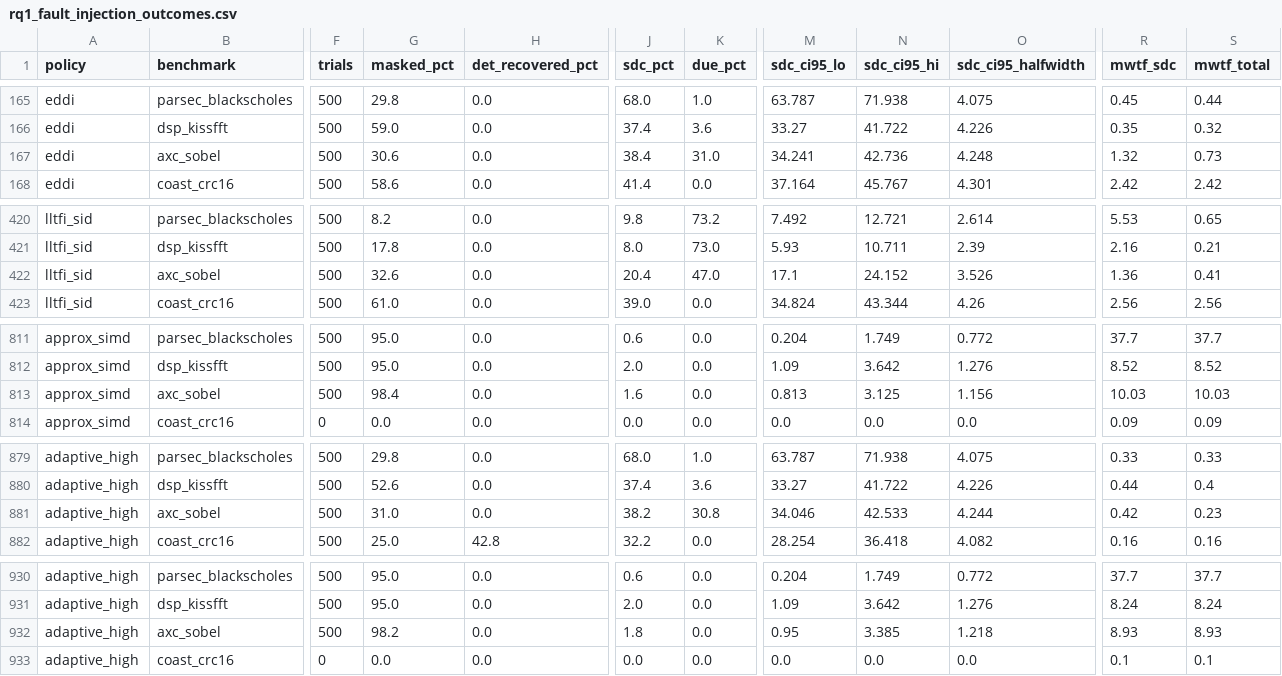
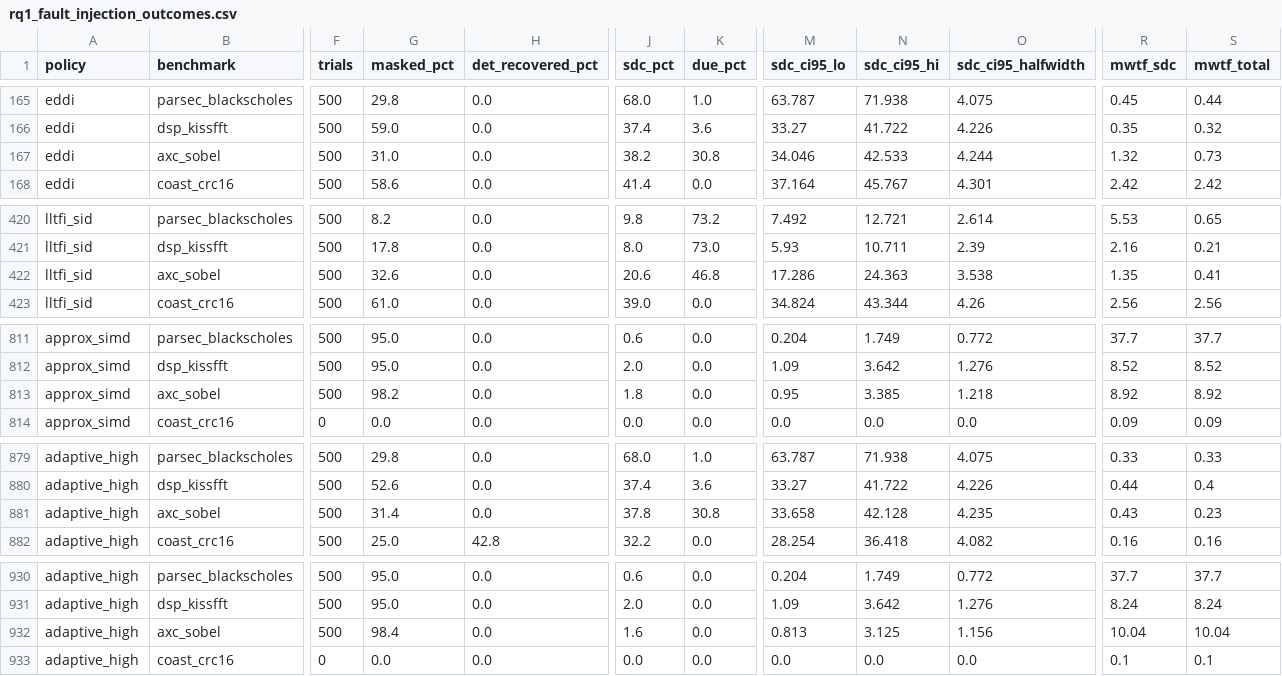
Before and after one commit to BoundlessWindMoon/aerospace-adaptive-ft, a CSV file: results/rq1_fault_injection_outcomes.csv, drawn as a sheet; only a part is shown, gaps mark what is left out; the diff covers the shown part only; the diff names each change by its address in the sheet, - before the commit and + after, or states it on an @@ line.

```diff
--- a/results/rq1_fault_injection_outcomes.csv
+++ b/results/rq1_fault_injection_outcomes.csv
-G167 (masked_pct): 30.6
+G167 (masked_pct): 31.0
-J167 (sdc_pct): 38.4
+J167 (sdc_pct): 38.2
-K167 (due_pct): 31.0
+K167 (due_pct): 30.8
-M167 (sdc_ci95_lo): 34.241
+M167 (sdc_ci95_lo): 34.046
-N167 (sdc_ci95_hi): 42.736
+N167 (sdc_ci95_hi): 42.533
-O167 (sdc_ci95_halfwidth): 4.248
+O167 (sdc_ci95_halfwidth): 4.244
-J422 (sdc_pct): 20.4
+J422 (sdc_pct): 20.6
-K422 (due_pct): 47.0
+K422 (due_pct): 46.8
-M422 (sdc_ci95_lo): 17.1
+M422 (sdc_ci95_lo): 17.286
-N422 (sdc_ci95_hi): 24.152
+N422 (sdc_ci95_hi): 24.363
-O422 (sdc_ci95_halfwidth): 3.526
+O422 (sdc_ci95_halfwidth): 3.538
-R422 (mwtf_sdc): 1.36
+R422 (mwtf_sdc): 1.35
-G813 (masked_pct): 98.4
+G813 (masked_pct): 98.2
-J813 (sdc_pct): 1.6
+J813 (sdc_pct): 1.8
-M813 (sdc_ci95_lo): 0.813
+M813 (sdc_ci95_lo): 0.95
-N813 (sdc_ci95_hi): 3.125
+N813 (sdc_ci95_hi): 3.385
-O813 (sdc_ci95_halfwidth): 1.156
+O813 (sdc_ci95_halfwidth): 1.218
-R813 (mwtf_sdc): 10.03
+R813 (mwtf_sdc): 8.92
-S813 (mwtf_total): 10.03
+S813 (mwtf_total): 8.92
-G881 (masked_pct): 31.0
+G881 (masked_pct): 31.4
-J881 (sdc_pct): 38.2
+J881 (sdc_pct): 37.8
-M881 (sdc_ci95_lo): 34.046
+M881 (sdc_ci95_lo): 33.658
-N881 (sdc_ci95_hi): 42.533
+N881 (sdc_ci95_hi): 42.128
-O881 (sdc_ci95_halfwidth): 4.244
+O881 (sdc_ci95_halfwidth): 4.235
-R881 (mwtf_sdc): 0.42
+R881 (mwtf_sdc): 0.43
-G932 (masked_pct): 98.2
+G932 (masked_pct): 98.4
-J932 (sdc_pct): 1.8
+J932 (sdc_pct): 1.6
-M932 (sdc_ci95_lo): 0.95
+M932 (sdc_ci95_lo): 0.813
-N932 (sdc_ci95_hi): 3.385
+N932 (sdc_ci95_hi): 3.125
-O932 (sdc_ci95_halfwidth): 1.218
+O932 (sdc_ci95_halfwidth): 1.156
-R932 (mwtf_sdc): 8.93
+R932 (mwtf_sdc): 10.04
-S932 (mwtf_total): 8.93
+S932 (mwtf_total): 10.04
```
Also changed, not shown: 96 edited cells elsewhere in this file, results/rq1_pmu_performance_qor.csv, results/rq6_mbu_burst_stress.csv, 17 other files.
